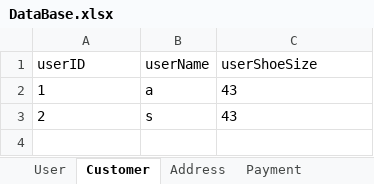
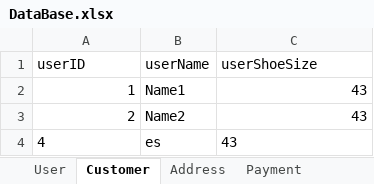
Before and after one commit to 3zqul/ShopSklep, an Excel workbook: src/main/java/Shop/DataBase.xlsx, sheet Customer, drawn as a sheet; values as stored, in another font and other column widths than the file's, no borders; the diff names each change by its address in the sheet, - before the commit and + after, or states it on an @@ line.

```diff
--- a/src/main/java/Shop/DataBase.xlsx (sheet Customer)
+++ b/src/main/java/Shop/DataBase.xlsx (sheet Customer)
-A2:A3 alignment: left
+A2:A3 alignment: right
-B2 (userName): a
+B2 (userName): Name1
-C2:C3 alignment: left
+C2:C3 alignment: right
-B3 (userName): s
+B3 (userName): Name2
+row 4: 4 | es | 43
```
Also changed, not shown: sheet Shoe, sheet ShoeDetails, sheet Order, sheet User, sheet Offer, sheet Payment, 2 more sheets, other sheet tabs, 11 other files.
